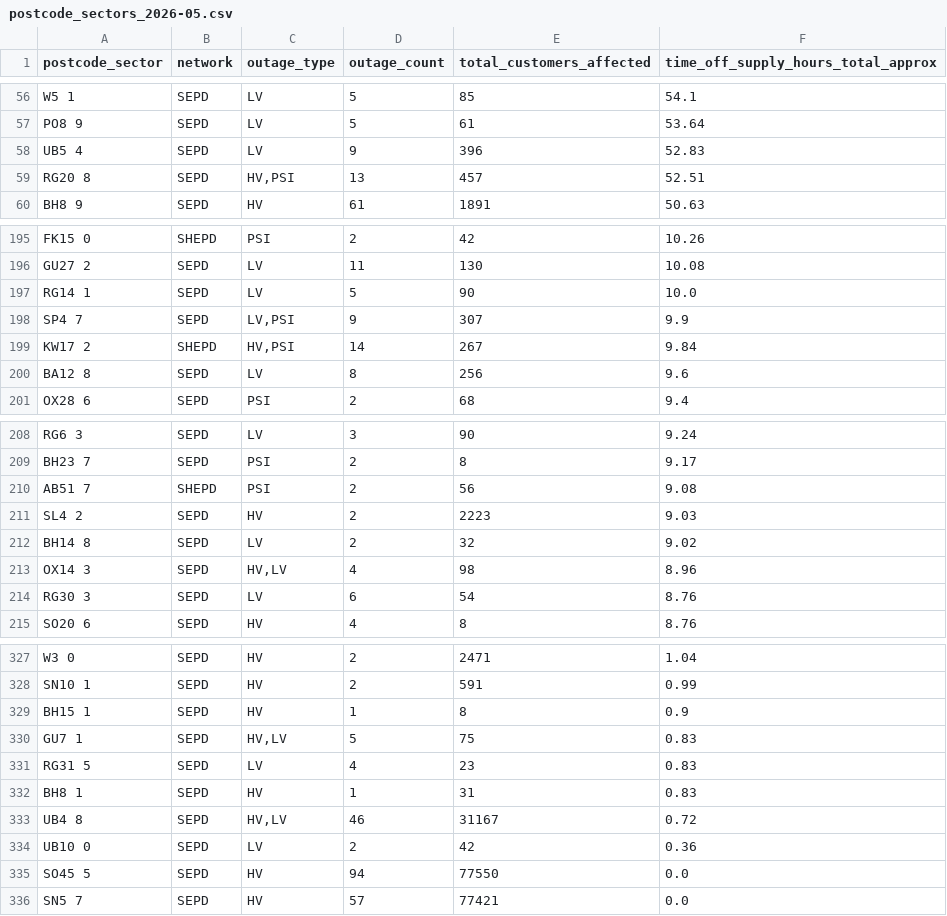
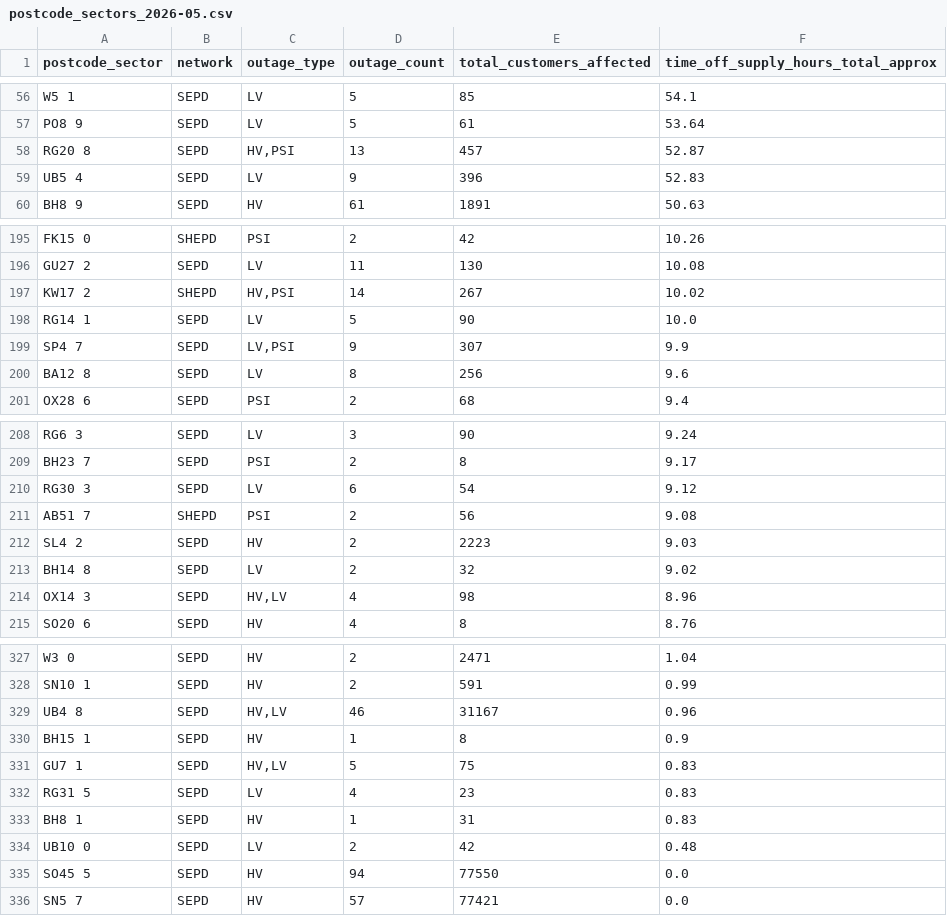
Before and after one commit to hatch-sse/powercuts-mvp, a CSV file: data/exports/sectors/postcode_sectors_2026-05.csv, drawn as a sheet; only a part is shown, gaps mark what is left out; the diff covers the shown part only.

```diff
--- a/data/exports/sectors/postcode_sectors_2026-05.csv
+++ b/data/exports/sectors/postcode_sectors_2026-05.csv
@@ -57,4 +57,4 @@ W5 1,SEPD,LV,5,85,54.1
 PO8 9,SEPD,LV,5,61,53.64
+RG20 8,SEPD,"HV,PSI",13,457,52.87
 UB5 4,SEPD,LV,9,396,52.83
-RG20 8,SEPD,"HV,PSI",13,457,52.51
 BH8 9,SEPD,HV,61,1891,50.63
@@ -196,5 +196,5 @@ FK15 0,SHEPD,PSI,2,42,10.26
 GU27 2,SEPD,LV,11,130,10.08
+KW17 2,SHEPD,"HV,PSI",14,267,10.02
 RG14 1,SEPD,LV,5,90,10.0
 SP4 7,SEPD,"LV,PSI",9,307,9.9
-KW17 2,SHEPD,"HV,PSI",14,267,9.84
 BA12 8,SEPD,LV,8,256,9.6
@@ -209,2 +209,3 @@ RG6 3,SEPD,LV,3,90,9.24
 BH23 7,SEPD,PSI,2,8,9.17
+RG30 3,SEPD,LV,6,54,9.12
 AB51 7,SHEPD,PSI,2,56,9.08
@@ -213,3 +214,2 @@ BH14 8,SEPD,LV,2,32,9.02
 OX14 3,SEPD,"HV,LV",4,98,8.96
-RG30 3,SEPD,LV,6,54,8.76
 SO20 6,SEPD,HV,4,8,8.76
@@ -328,2 +328,3 @@ W3 0,SEPD,HV,2,2471,1.04
 SN10 1,SEPD,HV,2,591,0.99
+UB4 8,SEPD,"HV,LV",46,31167,0.96
 BH15 1,SEPD,HV,1,8,0.9
@@ -332,4 +333,3 @@ RG31 5,SEPD,LV,4,23,0.83
 BH8 1,SEPD,HV,1,31,0.83
-UB4 8,SEPD,"HV,LV",46,31167,0.72
-UB10 0,SEPD,LV,2,42,0.36
+UB10 0,SEPD,LV,2,42,0.48
 SO45 5,SEPD,HV,94,77550,0.0
```
Also changed, not shown: 5 added rows, 5 removed rows and 10 edited cells elsewhere in this file, data/exports/annual/postcodes_2026.csv, data/exports/annual/postcodes_current_year.csv, 11 other files.
